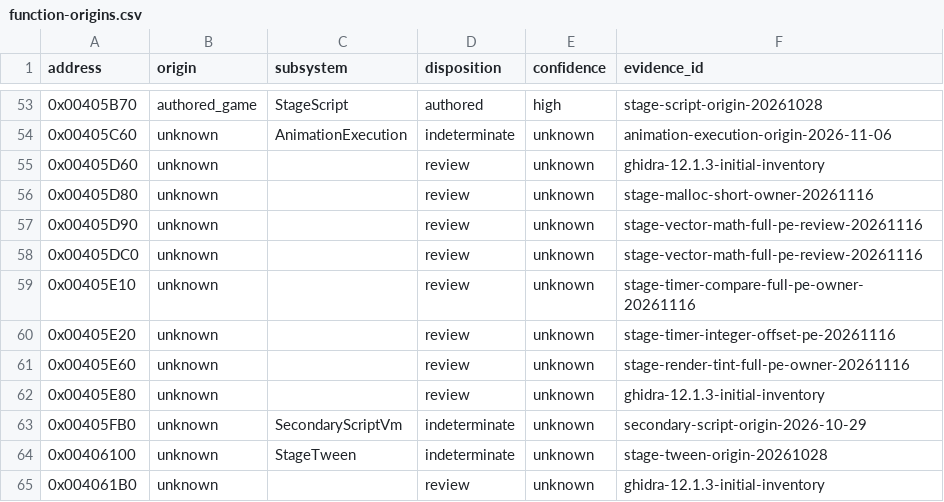
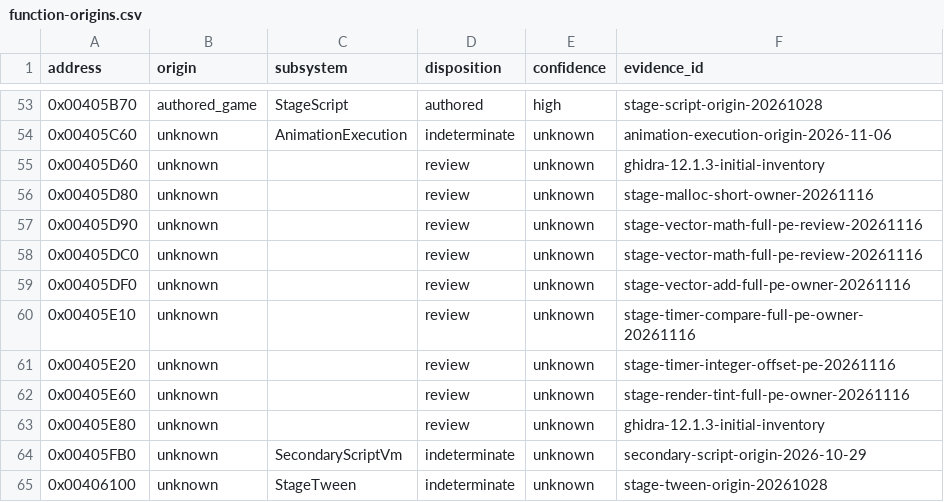
Before and after one commit to N0zoM1z0/th11, a CSV file: config/function-origins.csv, drawn as a sheet; only a part is shown, gaps mark what is left out; the shorter side is filled out with more unchanged rows.

```diff
--- a/config/function-origins.csv
+++ b/config/function-origins.csv
@@ -58,2 +58,3 @@ address,origin,subsystem,disposition,confidence,evidence_id
 0x00405DC0,unknown,,review,unknown,stage-vector-math-full-pe-review-20261116
+0x00405DF0,unknown,,review,unknown,stage-vector-add-full-pe-owner-20261116
 0x00405E10,unknown,,review,unknown,stage-timer-compare-full-pe-owner-20261116
```
Also changed, not shown: config/function-boundaries.csv, config/implemented.csv, 9 other files.
